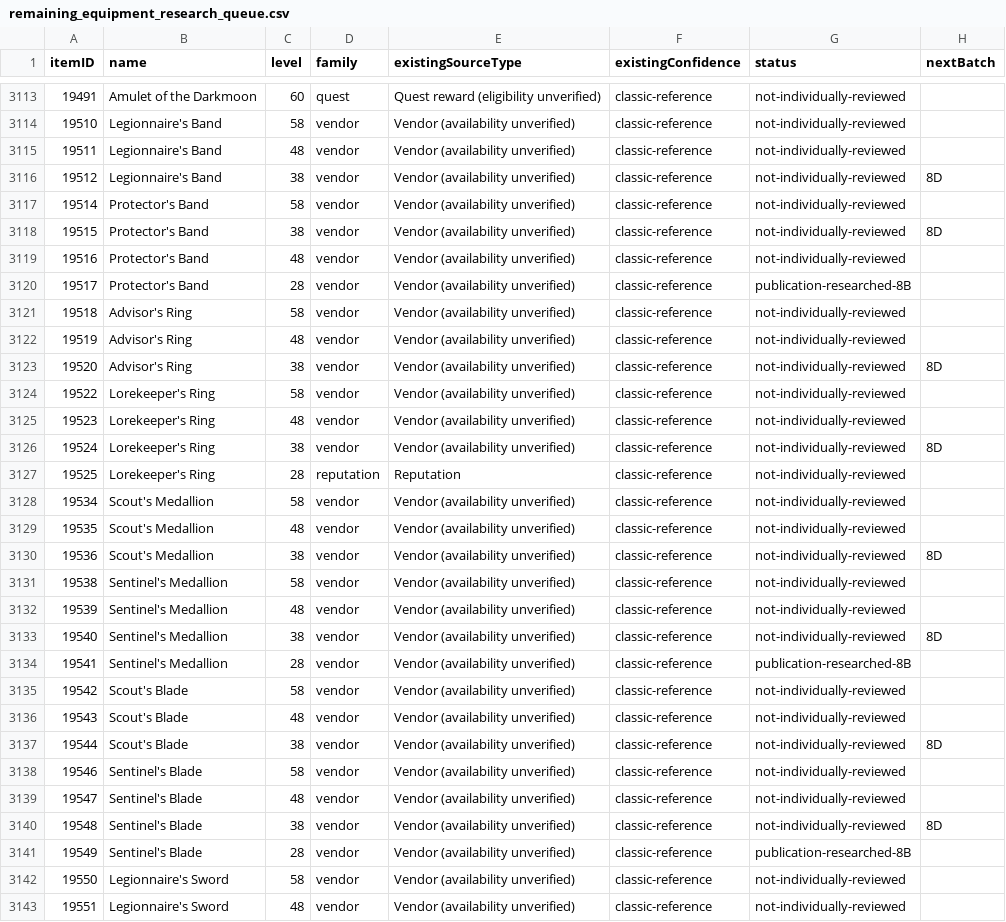
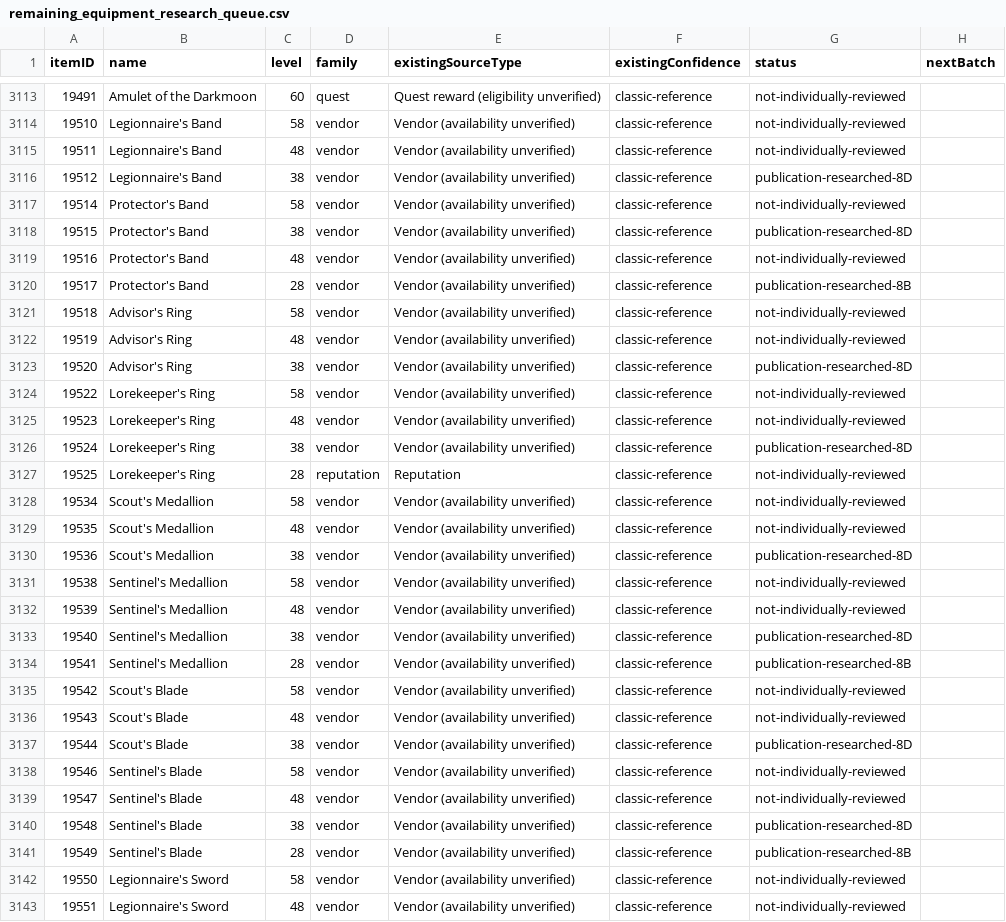
Before and after one commit to magicaddons/getgear, a CSV file: docs/source-audit-1-60/reconciliation-20261109/remaining_equipment_research_queue.csv, drawn as a sheet; only a part is shown, gaps mark what is left out; the diff covers the shown part only.

Commit message:
Research 71 mid-level vendor cases with exact faction and merchant variants

```diff
--- a/docs/source-audit-1-60/reconciliation-20261109/remaining_equipment_research_queue.csv
+++ b/docs/source-audit-1-60/reconciliation-20261109/remaining_equipment_research_queue.csv
@@ -3115,5 +3115,5 @@ itemID,name,level,family,existingSourceType,existingConfidence,status,nextBatch
 19511,Legionnaire's Band,48,vendor,Vendor (availability unverified),classic-reference,not-individually-reviewed,
-19512,Legionnaire's Band,38,vendor,Vendor (availability unverified),classic-reference,not-individually-reviewed,8D
+19512,Legionnaire's Band,38,vendor,Vendor (availability unverified),classic-reference,publication-researched-8D,
 19514,Protector's Band,58,vendor,Vendor (availability unverified),classic-reference,not-individually-reviewed,
-19515,Protector's Band,38,vendor,Vendor (availability unverified),classic-reference,not-individually-reviewed,8D
+19515,Protector's Band,38,vendor,Vendor (availability unverified),classic-reference,publication-researched-8D,
 19516,Protector's Band,48,vendor,Vendor (availability unverified),classic-reference,not-individually-reviewed,
@@ -3122,6 +3122,6 @@ itemID,name,level,family,existingSourceType,existingConfidence,status,nextBatch
 19519,Advisor's Ring,48,vendor,Vendor (availability unverified),classic-reference,not-individually-reviewed,
-19520,Advisor's Ring,38,vendor,Vendor (availability unverified),classic-reference,not-individually-reviewed,8D
+19520,Advisor's Ring,38,vendor,Vendor (availability unverified),classic-reference,publication-researched-8D,
 19522,Lorekeeper's Ring,58,vendor,Vendor (availability unverified),classic-reference,not-individually-reviewed,
 19523,Lorekeeper's Ring,48,vendor,Vendor (availability unverified),classic-reference,not-individually-reviewed,
-19524,Lorekeeper's Ring,38,vendor,Vendor (availability unverified),classic-reference,not-individually-reviewed,8D
+19524,Lorekeeper's Ring,38,vendor,Vendor (availability unverified),classic-reference,publication-researched-8D,
 19525,Lorekeeper's Ring,28,reputation,Reputation,classic-reference,not-individually-reviewed,
@@ -3129,6 +3129,6 @@ itemID,name,level,family,existingSourceType,existingConfidence,status,nextBatch
 19535,Scout's Medallion,48,vendor,Vendor (availability unverified),classic-reference,not-individually-reviewed,
-19536,Scout's Medallion,38,vendor,Vendor (availability unverified),classic-reference,not-individually-reviewed,8D
+19536,Scout's Medallion,38,vendor,Vendor (availability unverified),classic-reference,publication-researched-8D,
 19538,Sentinel's Medallion,58,vendor,Vendor (availability unverified),classic-reference,not-individually-reviewed,
 19539,Sentinel's Medallion,48,vendor,Vendor (availability unverified),classic-reference,not-individually-reviewed,
-19540,Sentinel's Medallion,38,vendor,Vendor (availability unverified),classic-reference,not-individually-reviewed,8D
+19540,Sentinel's Medallion,38,vendor,Vendor (availability unverified),classic-reference,publication-researched-8D,
 19541,Sentinel's Medallion,28,vendor,Vendor (availability unverified),classic-reference,publication-researched-8B,
@@ -3136,6 +3136,6 @@ itemID,name,level,family,existingSourceType,existingConfidence,status,nextBatch
 19543,Scout's Blade,48,vendor,Vendor (availability unverified),classic-reference,not-individually-reviewed,
-19544,Scout's Blade,38,vendor,Vendor (availability unverified),classic-reference,not-individually-reviewed,8D
+19544,Scout's Blade,38,vendor,Vendor (availability unverified),classic-reference,publication-researched-8D,
 19546,Sentinel's Blade,58,vendor,Vendor (availability unverified),classic-reference,not-individually-reviewed,
 19547,Sentinel's Blade,48,vendor,Vendor (availability unverified),classic-reference,not-individually-reviewed,
-19548,Sentinel's Blade,38,vendor,Vendor (availability unverified),classic-reference,not-individually-reviewed,8D
+19548,Sentinel's Blade,38,vendor,Vendor (availability unverified),classic-reference,publication-researched-8D,
 19549,Sentinel's Blade,28,vendor,Vendor (availability unverified),classic-reference,publication-researched-8B,
```
Also changed, not shown: 136 edited cells elsewhere in this file, 17 other files.
